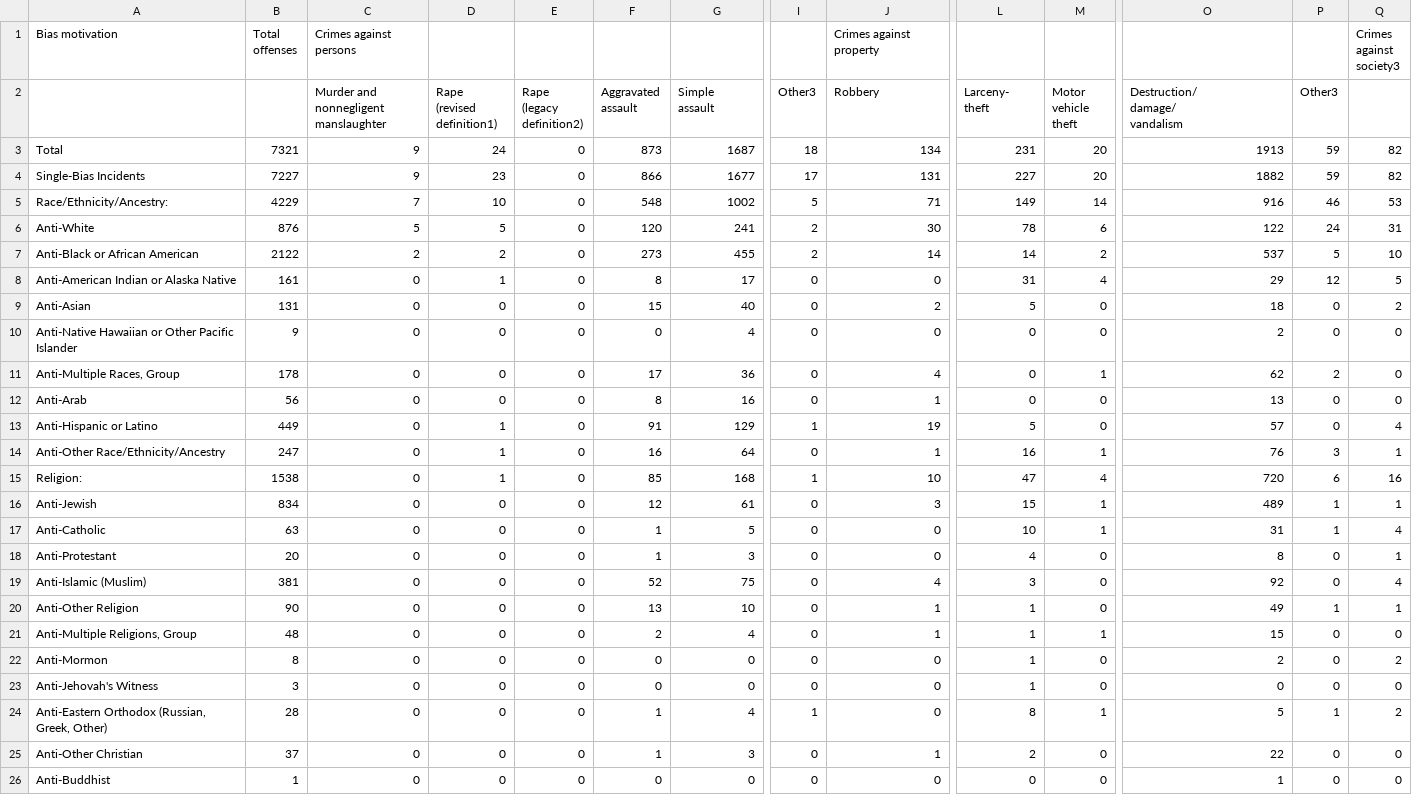
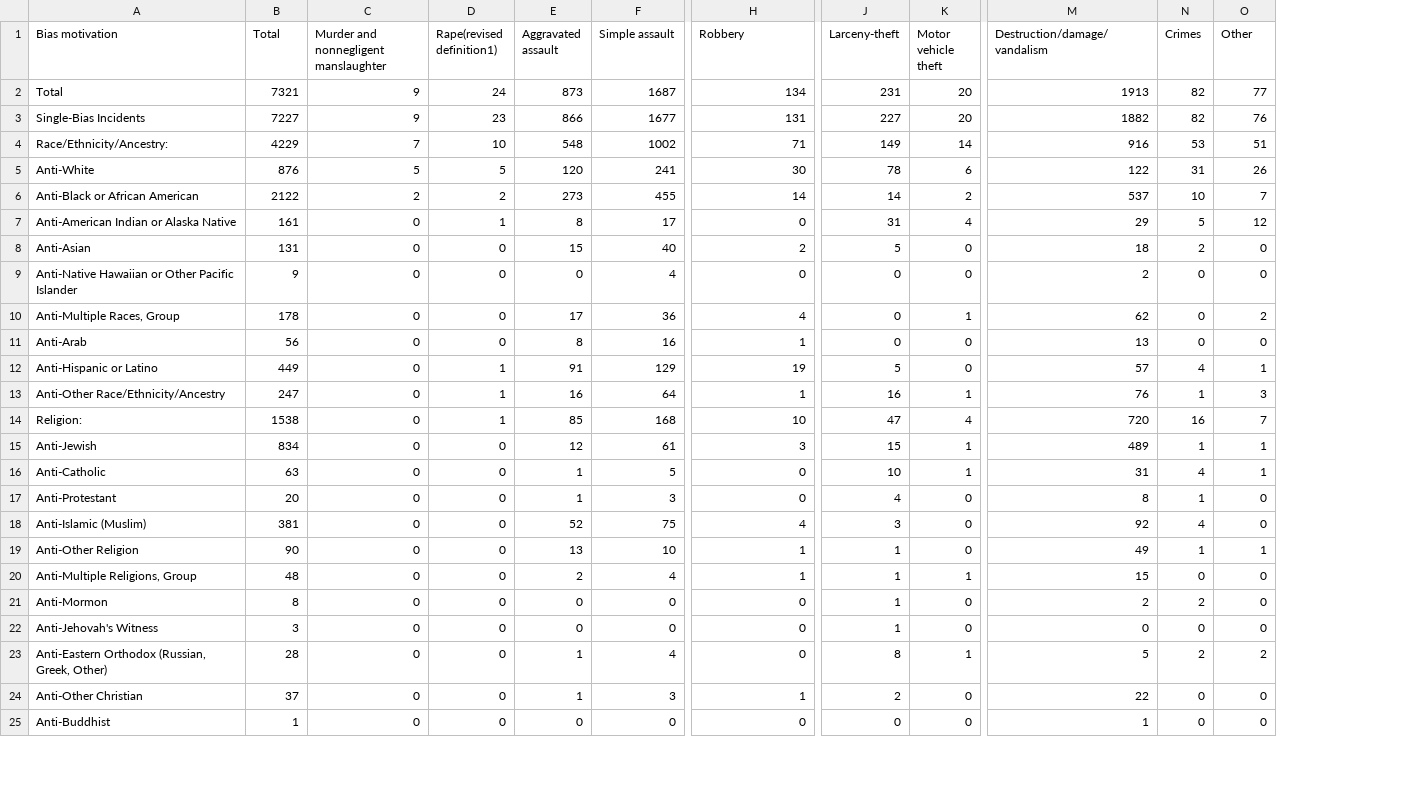
Before and after one commit to caseyahlan/hatecrimes-finalproject, a CSV file: data/table_4_offenses_offense_type_by_bias_motivation_2016.csv, drawn as a sheet; only a part is shown, gaps mark what is left out; removed rows and columns are numbered as before the commit, all else as after; rows hold the shown columns only; ↵ is a line break in a cell; the diff covers the shown part only; the diff names each change by its address in the sheet, - before the commit and + after, or states it on an @@ line.

```diff
--- a/data/table_4_offenses_offense_type_by_bias_motivation_2016.csv
+++ b/data/table_4_offenses_offense_type_by_bias_motivation_2016.csv
-column E (Rape (legacy definition2)), rows 3-26: all 0
-column I (Other3), rows 3-26: 18 | 17 | 5 | 2 | 2 | 0 | 0 | 0 | 0 | 0 | 1 | 0 | 1 | 0 | 0 | 0 | 0 | 0 | 0 | 0 | 0 | 1 | 0 | 0
-row 1: Bias motivation | Total ↵ offenses | Crimes against persons |  |  |  |  |  | Crimes against property |  |  |  |  | Crimes ↵ against ↵ society3
-A1: (empty)
+A1: Bias motivation
-B1: (empty)
+B1: Total
-C1: Murder and ↵ nonnegligent ↵ manslaughter
+C1: Murder and nonnegligent manslaughter
-D1: Rape ↵ (revised ↵ definition1)
+D1: Rape(revised definition1)
-E1: Aggravated ↵ assault
+E1: Aggravated assault
-F1: Simple ↵ assault
+F1: Simple assault
-J1: Larceny- ↵ theft
+J1: Larceny-theft
-K1: Motor ↵ vehicle ↵ theft
+K1: Motor vehicle theft
-M1: Destruction/ ↵ damage/ ↵ vandalism
+M1: Destruction/damage/vandalism
-N1: Other3
+N1: Crimes
-O1: (empty)
+O1: Other
-N2:N3 (Crimes): 59
+N2:N3 (Crimes): 82
-O2 (Other): 82
+O2 (Other): 77
-O3 (Other): 82
+O3 (Other): 76
-N4 (Crimes): 46
+N4 (Crimes): 53
-O4 (Other): 53
+O4 (Other): 51
-N5 (Crimes): 24
+N5 (Crimes): 31
-O5 (Other): 31
+O5 (Other): 26
-N6 (Crimes): 5
+N6 (Crimes): 10
-O6 (Other): 10
+O6 (Other): 7
-N7 (Crimes): 12
+N7 (Crimes): 5
-O7 (Other): 5
+O7 (Other): 12
-N8 (Crimes): 0
+N8 (Crimes): 2
-O8 (Other): 2
+O8 (Other): 0
-N10 (Crimes): 2
+N10 (Crimes): 0
-O10 (Other): 0
+O10 (Other): 2
-N12 (Crimes): 0
+N12 (Crimes): 4
-O12 (Other): 4
+O12 (Other): 1
-N13 (Crimes): 3
+N13 (Crimes): 1
-O13 (Other): 1
+O13 (Other): 3
-N14 (Crimes): 6
+N14 (Crimes): 16
-O14 (Other): 16
+O14 (Other): 7
-N16 (Crimes): 1
+N16 (Crimes): 4
-O16 (Other): 4
+O16 (Other): 1
-N17 (Crimes): 0
+N17 (Crimes): 1
-O17 (Other): 1
+O17 (Other): 0
-N18 (Crimes): 0
+N18 (Crimes): 4
-O18 (Other): 4
+O18 (Other): 0
-N21 (Crimes): 0
+N21 (Crimes): 2
-O21 (Other): 2
+O21 (Other): 0
-N23 (Crimes): 1
+N23 (Crimes): 2
```
Also changed, not shown: 31 edited cells elsewhere in this file, data/hate_crimes.csv, data/table_11_offenses_offense_type_by_participating_state_2016.csv, 6 other files.
